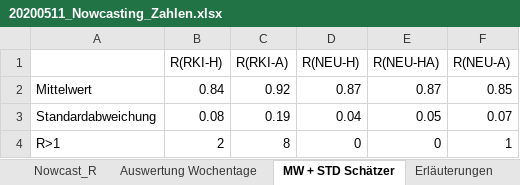
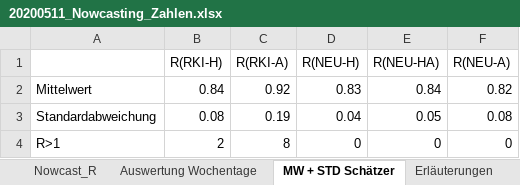
Before and after one commit to RalfMikut/COVID-19, an Excel workbook: 20200511_Nowcasting_Zahlen.xlsx, sheet MW + STD Schätzer, drawn as a sheet; values as stored, in another font and other column widths than the file's, no borders; the diff names each change by its address in the sheet, - before the commit and + after, or states it on an @@ line.

```diff
--- a/20200511_Nowcasting_Zahlen.xlsx (sheet MW + STD Schätzer)
+++ b/20200511_Nowcasting_Zahlen.xlsx (sheet MW + STD Schätzer)
-D2 (R(NEU-H)): 0.87
+D2 (R(NEU-H)): 0.83
-E2 (R(NEU-HA)): 0.87
+E2 (R(NEU-HA)): 0.84
-F2 (R(NEU-A)): 0.85
+F2 (R(NEU-A)): 0.82
-F3 (R(NEU-A)): 0.07
+F3 (R(NEU-A)): 0.08
-F4 (R(NEU-A)): 1
+F4 (R(NEU-A)): 0
```
Also changed, not shown: sheet Nowcast_R, sheet Erläuterungen, sheet Auswertung Wochentage, formulas that keep their value.
